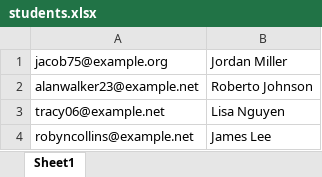
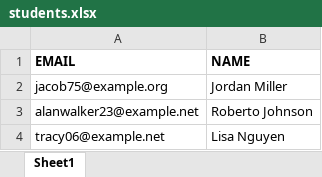
Before and after one commit to Synchrotek/dealingwithexcel-node, an Excel workbook: constants/dummyData/students.xlsx, sheet Sheet1, drawn as a sheet; only a part is shown; the shorter side is filled out with more unchanged rows; values as stored, in another font and other column widths than the file's, no borders; the diff names each change by its address in the sheet, - before the commit and + after, or states it on an @@ line.

```diff
--- a/constants/dummyData/students.xlsx (sheet Sheet1)
+++ b/constants/dummyData/students.xlsx (sheet Sheet1)
+row 1: EMAIL | NAME
```
Also changed, not shown: constants/dummyData/students-invalid.xlsx, 9 other files.
